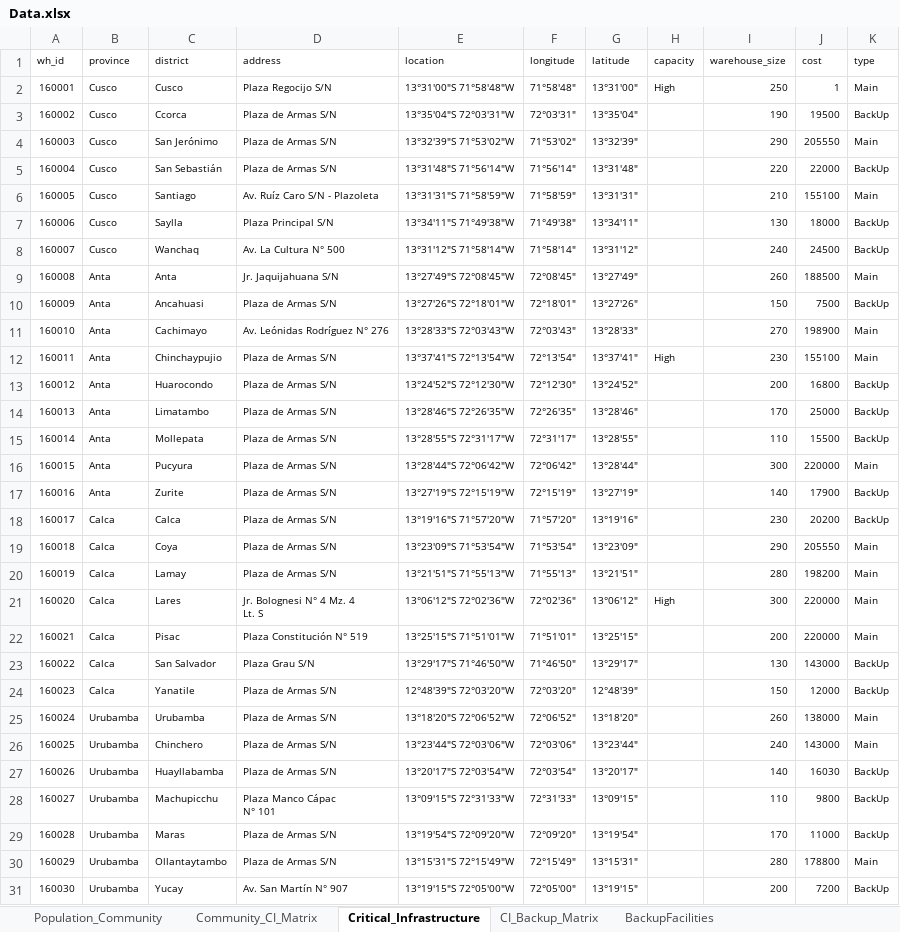
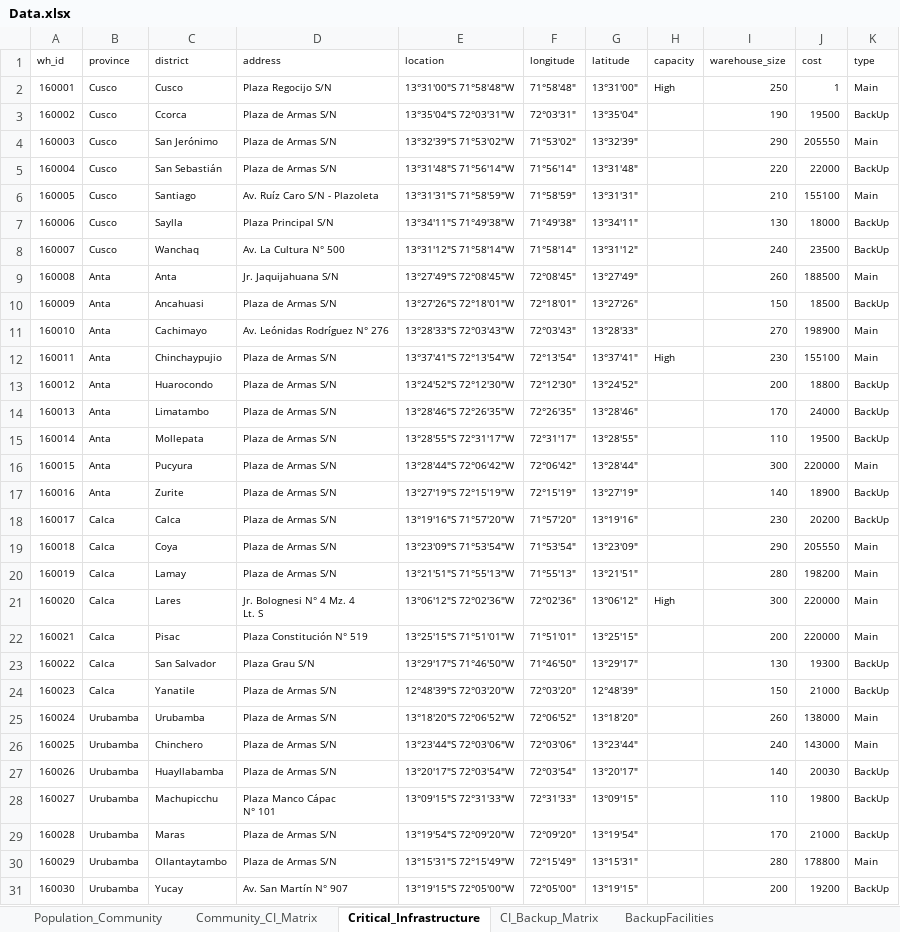
Before and after one commit to enzovillafuerte/Disaster-Modeling-Resilience, an Excel workbook: Data.xlsx, sheet Critical_Infrastructure, drawn as a sheet; values as stored, in another font and other column widths than the file's, no borders; the diff names each change by its address in the sheet, - before the commit and + after, or states it on an @@ line.

Commit message:
Updated Backup Costs

```diff
--- a/Data.xlsx (sheet Critical_Infrastructure)
+++ b/Data.xlsx (sheet Critical_Infrastructure)
-J8 (cost): 24500
+J8 (cost): 23500
-J10 (cost): 7500
+J10 (cost): 18500
-J13 (cost): 16800
+J13 (cost): 18800
-J14 (cost): 25000
+J14 (cost): 24000
-J15 (cost): 15500
+J15 (cost): 19500
-J17 (cost): 17900
+J17 (cost): 18900
-J23 (cost): 143000
+J23 (cost): 19300
-J24 (cost): 12000
+J24 (cost): 21000
-J27 (cost): 16030
+J27 (cost): 20030
-J28 (cost): 9800
+J28 (cost): 19800
-J29 (cost): 11000
+J29 (cost): 21000
-J31 (cost): 7200
+J31 (cost): 19200
```
Also changed, not shown: data_quality_check/final_cost_calculation.xlsx.
